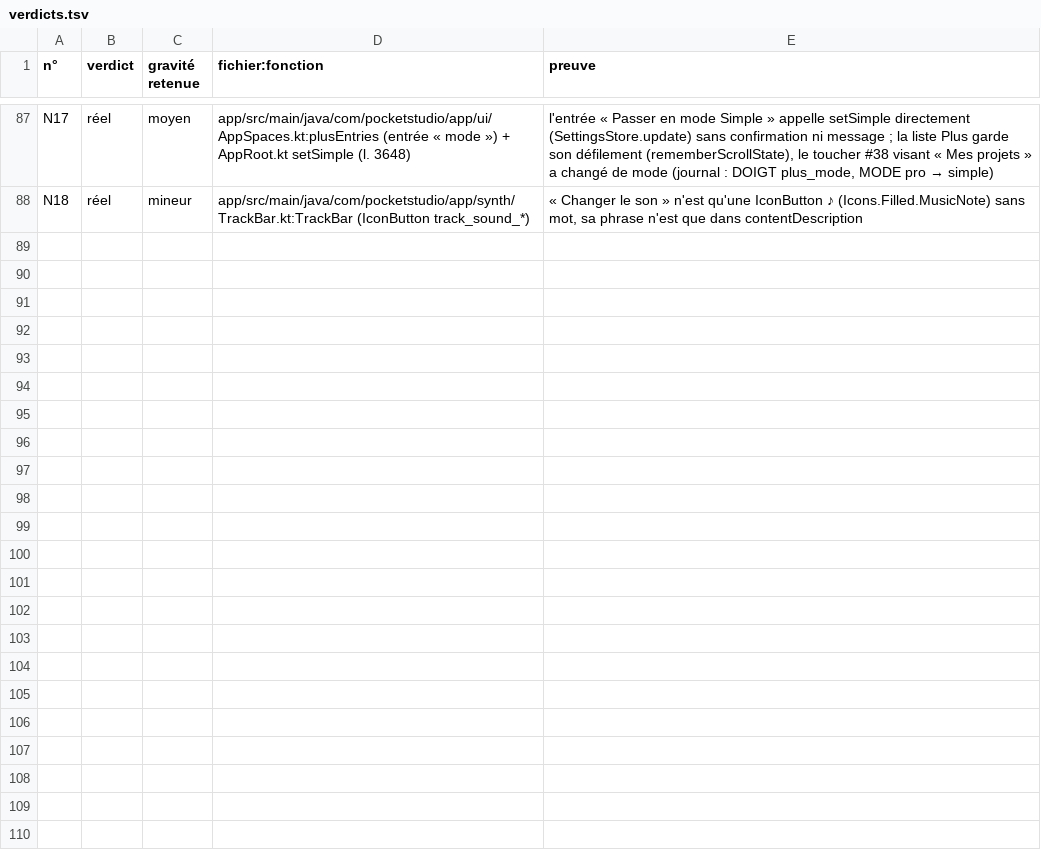
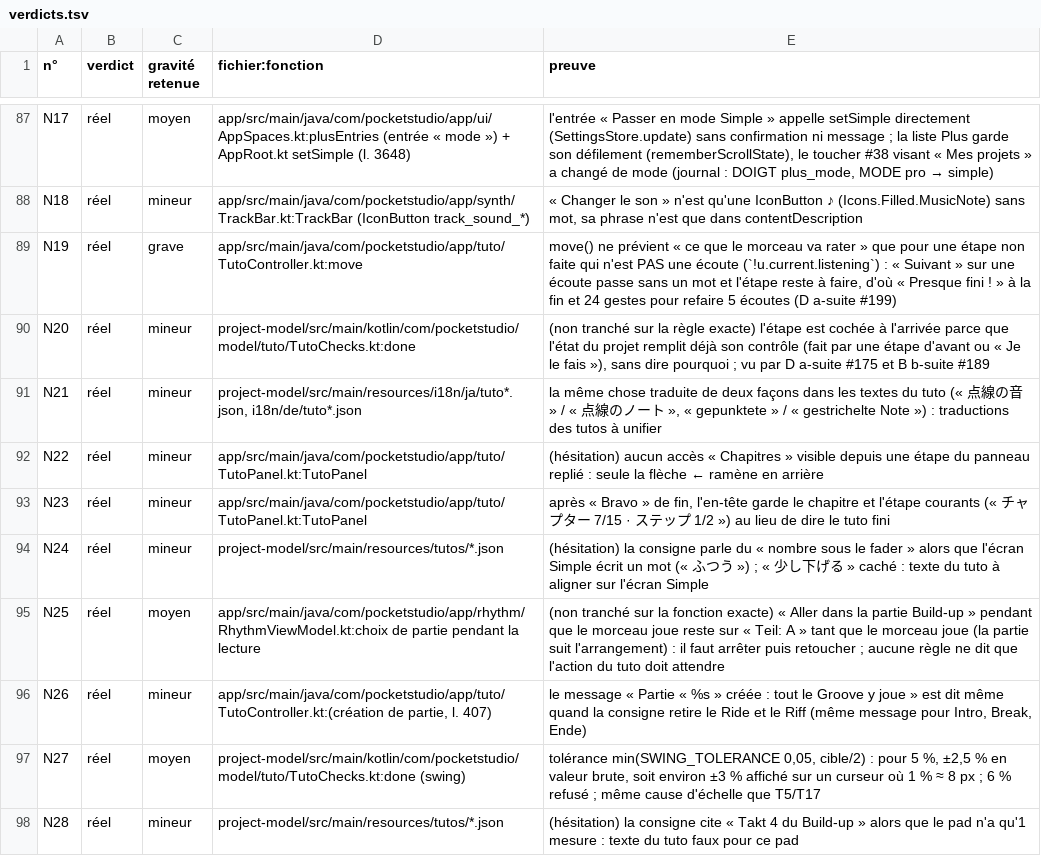
Before and after one commit to benjaminpaquot123-netizen/pocket-studio, a TSV file: docs/audits/ultra/sieges/tour-6/verdicts.tsv, drawn as a sheet; only a part is shown, gaps mark what is left out.

```diff
--- a/docs/audits/ultra/sieges/tour-6/verdicts.tsv
+++ b/docs/audits/ultra/sieges/tour-6/verdicts.tsv
@@ -88 +88,11 @@ N17	réel	moyen	app/src/main/java/com/pocketstudio/app/ui/AppSpaces.kt:plusEntri
 N18	réel	mineur	app/src/main/java/com/pocketstudio/app/synth/TrackBar.kt:TrackBar (IconButton track_sound_*)	« Changer le son » n'est qu'une IconButton ♪ (Icons.Filled.MusicNote) sans mot, sa phrase n'est que dans contentDescription
+N19	réel	grave	app/src/main/java/com/pocketstudio/app/tuto/TutoController.kt:move	move() ne prévient « ce que le morceau va rater » que pour une étape non faite qui n'est PAS une écoute (`!u.current.listening`) : « Suivant » sur une écoute passe sans un mot et l'étape reste à faire, d'où « Presque fini ! » à la fin et 24 gestes pour refaire 5 écoutes (D a-suite #199)
+N20	réel	mineur	project-model/src/main/kotlin/com/pocketstudio/model/tuto/TutoChecks.kt:done	(non tranché sur la règle exacte) l'étape est cochée à l'arrivée parce que l'état du projet remplit déjà son contrôle (fait par une étape d'avant ou « Je le fais »), sans dire pourquoi ; vu par D a-suite #175 et B b-suite #189
+N21	réel	mineur	project-model/src/main/resources/i18n/ja/tuto*.json, i18n/de/tuto*.json	la même chose traduite de deux façons dans les textes du tuto (« 点線の音 » / « 点線のノート », « gepunktete » / « gestrichelte Note ») : traductions des tutos à unifier
+N22	réel	mineur	app/src/main/java/com/pocketstudio/app/tuto/TutoPanel.kt:TutoPanel	(hésitation) aucun accès « Chapitres » visible depuis une étape du panneau replié : seule la flèche ← ramène en arrière
+N23	réel	mineur	app/src/main/java/com/pocketstudio/app/tuto/TutoPanel.kt:TutoPanel	après « Bravo » de fin, l'en-tête garde le chapitre et l'étape courants (« チャプター 7/15 · ステップ 1/2 ») au lieu de dire le tuto fini
+N24	réel	mineur	project-model/src/main/resources/tutos/*.json	(hésitation) la consigne parle du « nombre sous le fader » alors que l'écran Simple écrit un mot (« ふつう ») ; « 少し下げる » caché : texte du tuto à aligner sur l'écran Simple
+N25	réel	moyen	app/src/main/java/com/pocketstudio/app/rhythm/RhythmViewModel.kt:choix de partie pendant la lecture	(non tranché sur la fonction exacte) « Aller dans la partie Build-up » pendant que le morceau joue reste sur « Teil: A » tant que le morceau joue (la partie suit l'arrangement) : il faut arrêter puis retoucher ; aucune règle ne dit que l'action du tuto doit attendre
+N26	réel	mineur	app/src/main/java/com/pocketstudio/app/tuto/TutoController.kt:(création de partie, l. 407)	le message « Partie « %s » créée : tout le Groove y joue » est dit même quand la consigne retire le Ride et le Riff (même message pour Intro, Break, Ende)
+N27	réel	moyen	project-model/src/main/kotlin/com/pocketstudio/model/tuto/TutoChecks.kt:done (swing)	tolérance min(SWING_TOLERANCE 0,05, cible/2) : pour 5 %, ±2,5 % en valeur brute, soit environ ±3 % affiché sur un curseur où 1 % ≈ 8 px ; 6 % refusé ; même cause d'échelle que T5/T17
+N28	réel	mineur	project-model/src/main/resources/tutos/*.json	(hésitation) la consigne cite « Takt 4 du Build-up » alors que le pad n'a qu'1 mesure : texte du tuto faux pour ce pad
```
Also changed, not shown: 1 other file.
